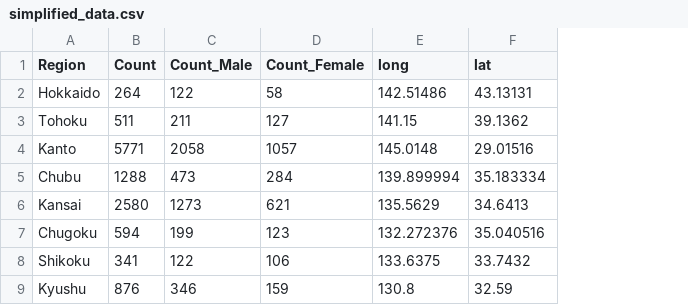
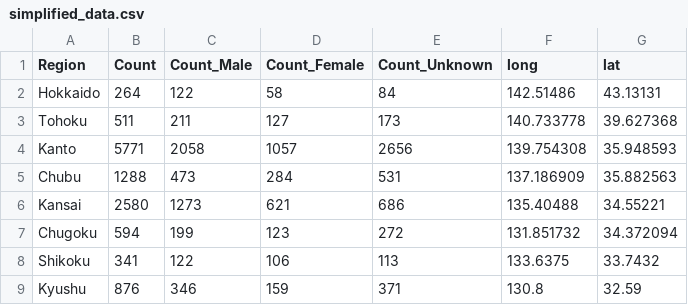
Before and after one commit to kennyyuan98/data-viz-a5, a CSV file: pre_processing_scripts/simplified_data.csv, drawn as a sheet; addresses are those after the commit; the diff names each change by its address in the sheet, - before the commit and + after, or states it on an @@ line.

Commit message:
updated lat/long of simplified data

```diff
--- a/pre_processing_scripts/simplified_data.csv
+++ b/pre_processing_scripts/simplified_data.csv
+column E (Count_Unknown), rows 2-9: 84 | 173 | 2656 | 531 | 686 | 272 | 113 | 371
-F3 (long): 141.15
+F3 (long): 140.733778
-G3 (lat): 39.1362
+G3 (lat): 39.627368
-F4 (long): 145.0148
+F4 (long): 139.754308
-G4 (lat): 29.01516
+G4 (lat): 35.948593
-F5 (long): 139.899994
+F5 (long): 137.186909
-G5 (lat): 35.183334
+G5 (lat): 35.882563
-F6 (long): 135.5629
+F6 (long): 135.40488
-G6 (lat): 34.6413
+G6 (lat): 34.55221
-F7 (long): 132.272376
+F7 (long): 131.851732
-G7 (lat): 35.040516
+G7 (lat): 34.372094
```
